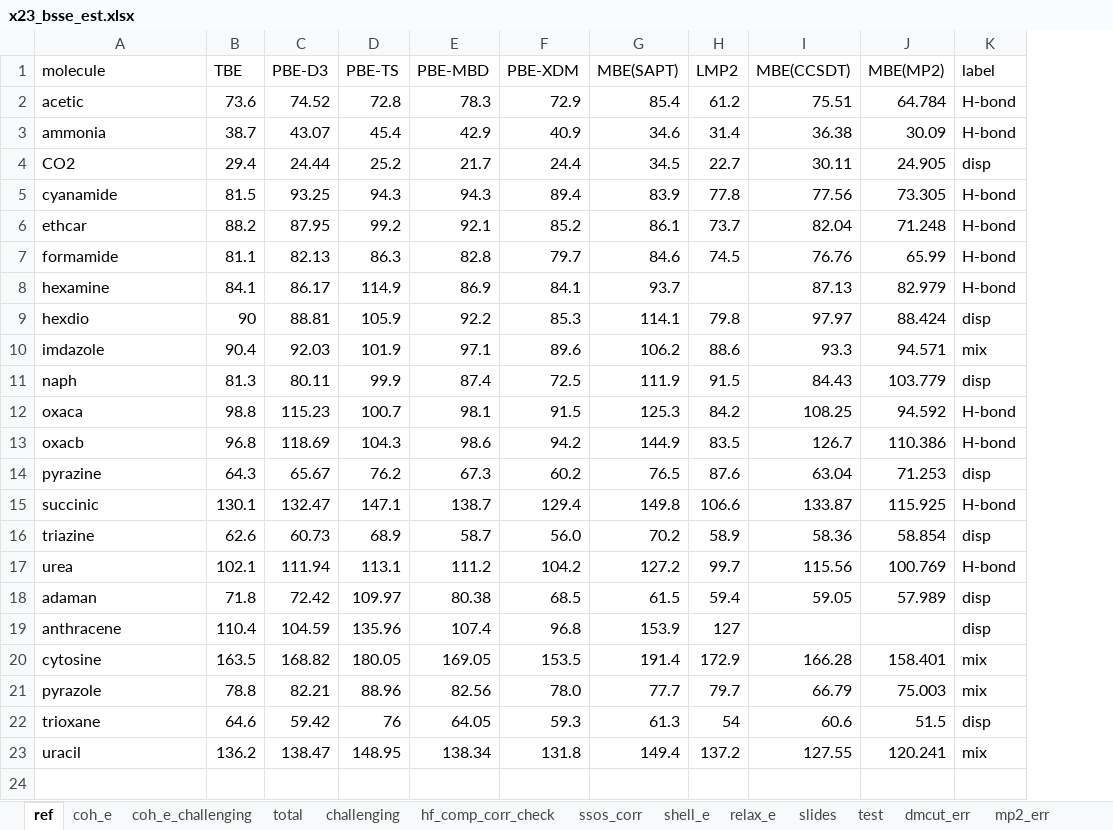
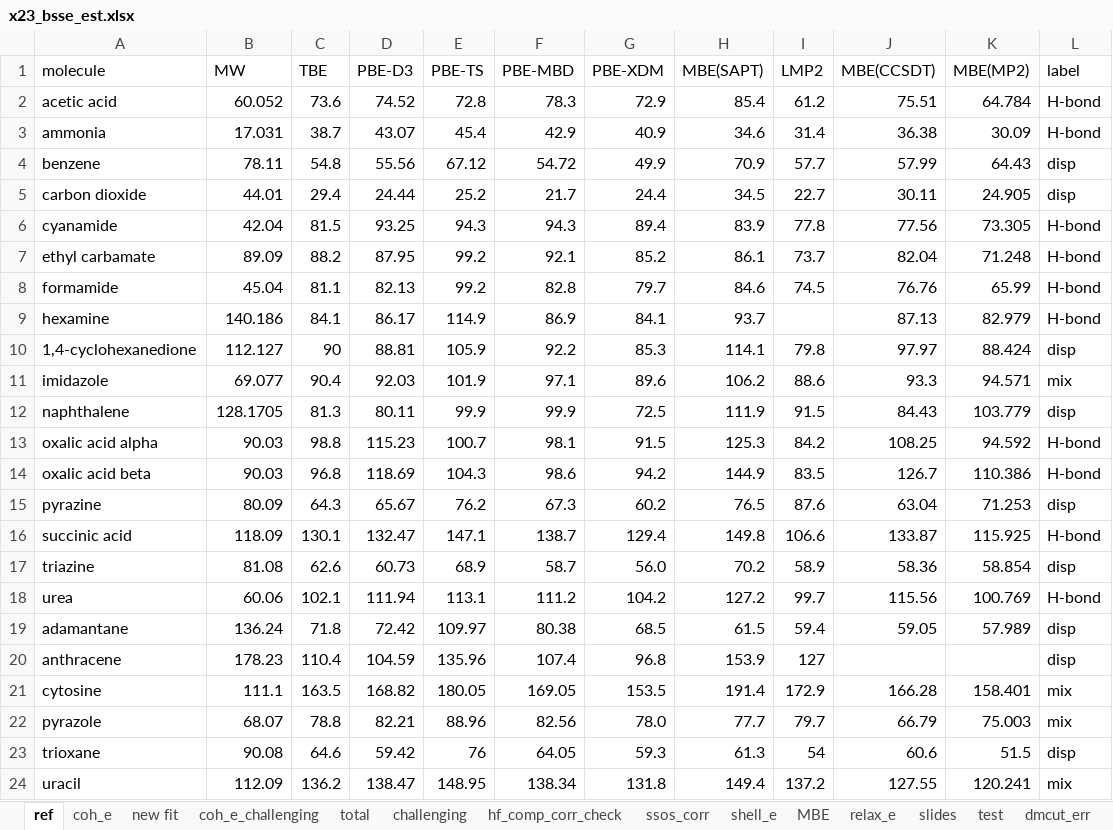
Before and after one commit to welltemperedpaprika/x23_mp2, an Excel workbook: x23_bsse_est.xlsx, sheet ref, drawn as a sheet; values as stored, in another font and other column widths than the file's, no borders; charts and pictures not drawn; addresses are those after the commit; the diff names each change by its address in the sheet, - before the commit and + after, or states it on an @@ line.

```diff
--- a/x23_bsse_est.xlsx (sheet ref)
+++ b/x23_bsse_est.xlsx (sheet ref)
+sheet tab: new fit
+sheet tab: MBE
+column B (MW), rows 2-3: 60.052 | 17.031; rows 5-24: 44.01 | 42.04 | 89.09 | 45.04 | 140.186 | 112.127 | 69.077 | 128.1705 | 90.03 | 90.03 | 80.09 | 118.09 | 81.08 | 60.06 | 136.24 | 178.23 | 111.1 | 68.07 | 90.08 | 112.09
-A2 (molecule): acetic
+A2 (molecule): acetic acid
+row 4: benzene | 78.11 | 54.8 | 55.56 | 67.12 | 54.72 | 49.9 | 70.9 | 57.7 | 57.99 | 64.43 | disp
-A5 (molecule): CO2
+A5 (molecule): carbon dioxide
-A7 (molecule): ethcar
+A7 (molecule): ethyl carbamate
-E8 (PBE-TS): 86.3
+E8 (PBE-TS): 99.2
-A10 (molecule): hexdio
+A10 (molecule): 1,4-cyclohexanedione
-A11 (molecule): imdazole
+A11 (molecule): imidazole
-A12 (molecule): naph
+A12 (molecule): naphthalene
-F12 (PBE-MBD): 87.4
+F12 (PBE-MBD): 99.9
-A13 (molecule): oxaca
+A13 (molecule): oxalic acid alpha
-A14 (molecule): oxacb
+A14 (molecule): oxalic acid beta
-A16 (molecule): succinic
+A16 (molecule): succinic acid
-A19 (molecule): adaman
+A19 (molecule): adamantane
```
Also changed, not shown: sheet relax_e, sheet coh_e, sheet total, sheet shell_e, sheet coh_e_challenging, formulas that keep their value, charts or pictures, x23_testing.xlsx.
